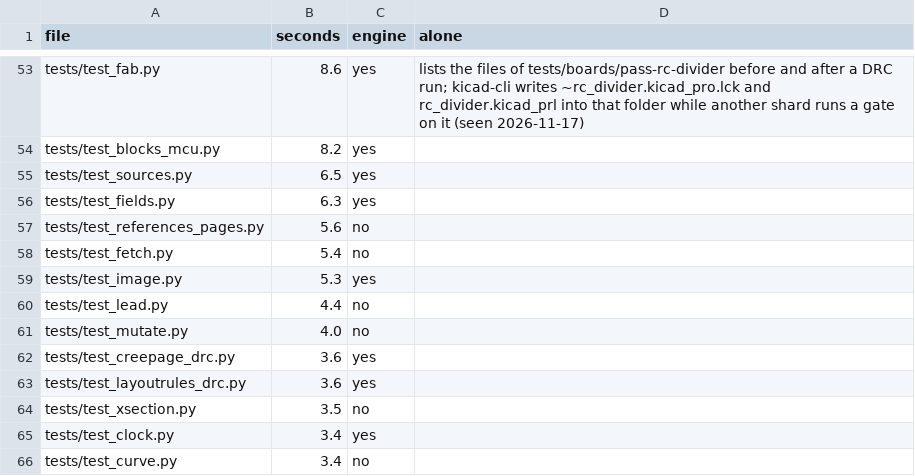
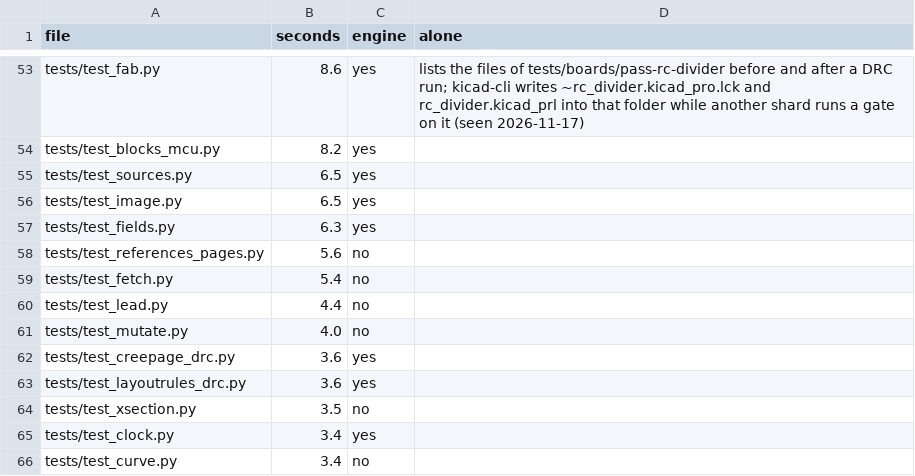
Before and after one commit to ThyFriendlyFox/via, a CSV file: verify/shards.csv, drawn as a sheet; only a part is shown, gaps mark what is left out; removed rows and columns are numbered as before the commit, all else as after; the diff names each change by its address in the sheet, - before the commit and + after, or states it on an @@ line.

Commit message:
verify/shards.csv: tests/test_image.py takes 6.5 s with the image build out, measured alone

```diff
--- a/verify/shards.csv
+++ b/verify/shards.csv
+row 56: tests/test_image.py | 6.5 | yes
-row 59: tests/test_image.py | 5.3 | yes
```
Also changed, not shown: 1 other file.
